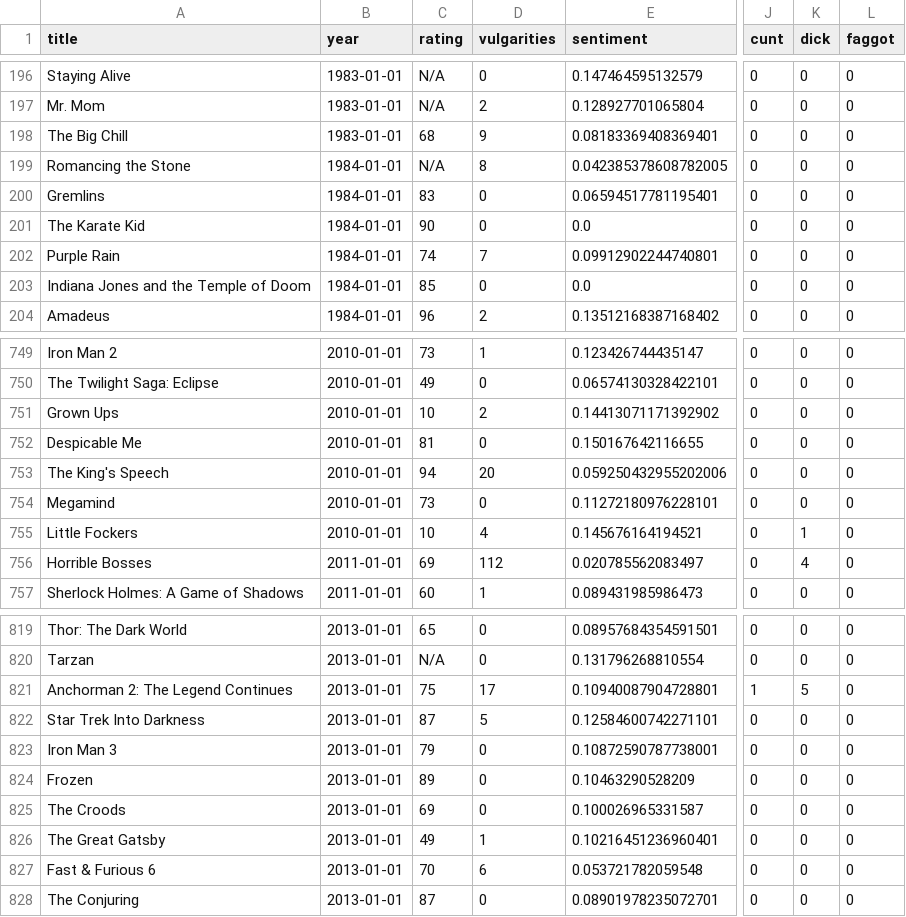
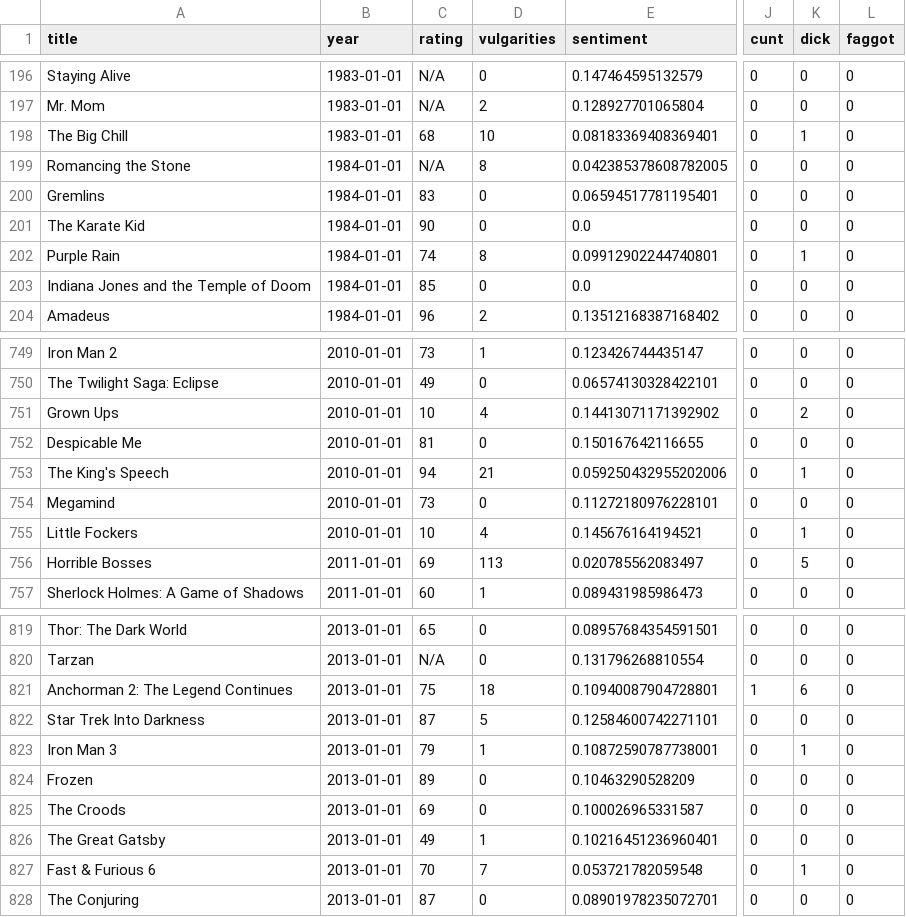
Before and after one commit to kollmich/imsdb-data, a CSV file: output/data_sentiment.csv, drawn as a sheet; only a part is shown, gaps mark what is left out; the diff covers the shown part only; the diff names each change by its address in the sheet, - before the commit and + after, or states it on an @@ line.

```diff
--- a/output/data_sentiment.csv
+++ b/output/data_sentiment.csv
-D198 (vulgarities): 9
+D198 (vulgarities): 10
-K198 (dick): 0
+K198 (dick): 1
-D202 (vulgarities): 7
+D202 (vulgarities): 8
-K202 (dick): 0
+K202 (dick): 1
-D751 (vulgarities): 2
+D751 (vulgarities): 4
-K751 (dick): 0
+K751 (dick): 2
-D753 (vulgarities): 20
+D753 (vulgarities): 21
-K753 (dick): 0
+K753 (dick): 1
-D756 (vulgarities): 112
+D756 (vulgarities): 113
-K756 (dick): 4
+K756 (dick): 5
-D821 (vulgarities): 17
+D821 (vulgarities): 18
-K821 (dick): 5
+K821 (dick): 6
-D823 (vulgarities): 0
+D823 (vulgarities): 1
-K823 (dick): 0
+K823 (dick): 1
-D827 (vulgarities): 6
+D827 (vulgarities): 7
-K827 (dick): 0
+K827 (dick): 1
```
Also changed, not shown: 76 edited cells elsewhere in this file, output/data_aggs.csv, 5 other files.
